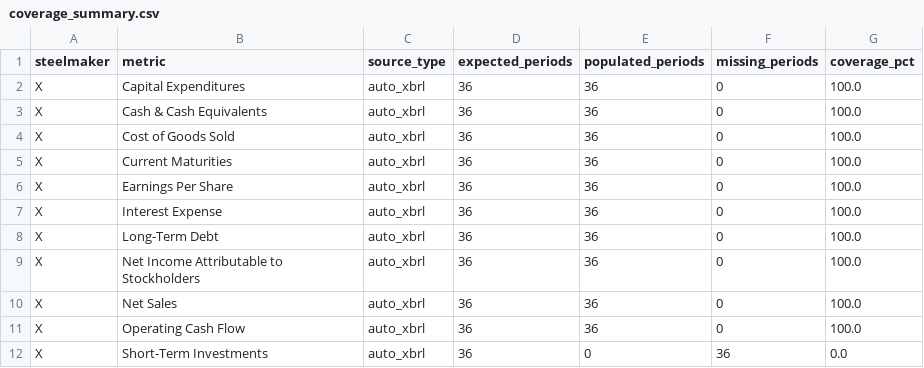
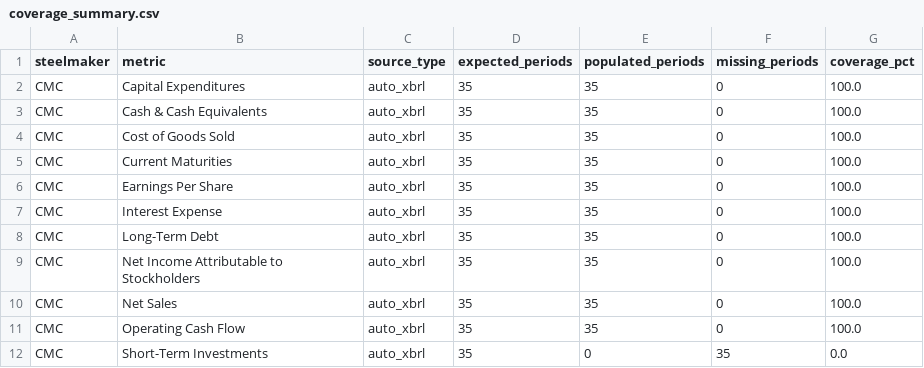
Before and after one commit to mtricanowicz/steel_financials, a CSV file: steel-dashboard/data/generated/diagnostics/coverage_summary.csv, drawn as a sheet.

Commit message:
Change default Financial Metrics data filter to Quarterly and swap the choice order. Rework the XBRL script to correctly handle CMC's offset reporting calendar and address discrepancies in quarterly data retrieved.

```diff
--- a/steel-dashboard/data/generated/diagnostics/coverage_summary.csv
+++ b/steel-dashboard/data/generated/diagnostics/coverage_summary.csv
@@ -1,12 +1,12 @@
 steelmaker,metric,source_type,expected_periods,populated_periods,missing_periods,coverage_pct
-X,Capital Expenditures,auto_xbrl,36,36,0,100.0
-X,Cash & Cash Equivalents,auto_xbrl,36,36,0,100.0
-X,Cost of Goods Sold,auto_xbrl,36,36,0,100.0
-X,Current Maturities,auto_xbrl,36,36,0,100.0
-X,Earnings Per Share,auto_xbrl,36,36,0,100.0
-X,Interest Expense,auto_xbrl,36,36,0,100.0
-X,Long-Term Debt,auto_xbrl,36,36,0,100.0
-X,Net Income Attributable to Stockholders,auto_xbrl,36,36,0,100.0
-X,Net Sales,auto_xbrl,36,36,0,100.0
-X,Operating Cash Flow,auto_xbrl,36,36,0,100.0
-X,Short-Term Investments,auto_xbrl,36,0,36,0.0
+CMC,Capital Expenditures,auto_xbrl,35,35,0,100.0
+CMC,Cash & Cash Equivalents,auto_xbrl,35,35,0,100.0
+CMC,Cost of Goods Sold,auto_xbrl,35,35,0,100.0
+CMC,Current Maturities,auto_xbrl,35,35,0,100.0
+CMC,Earnings Per Share,auto_xbrl,35,35,0,100.0
+CMC,Interest Expense,auto_xbrl,35,35,0,100.0
+CMC,Long-Term Debt,auto_xbrl,35,35,0,100.0
+CMC,Net Income Attributable to Stockholders,auto_xbrl,35,35,0,100.0
+CMC,Net Sales,auto_xbrl,35,35,0,100.0
+CMC,Operating Cash Flow,auto_xbrl,35,35,0,100.0
+CMC,Short-Term Investments,auto_xbrl,35,0,35,0.0
```
Also changed, not shown: steel-dashboard/data/generated/diagnostics/coverage_detail.csv, 5 other files.
